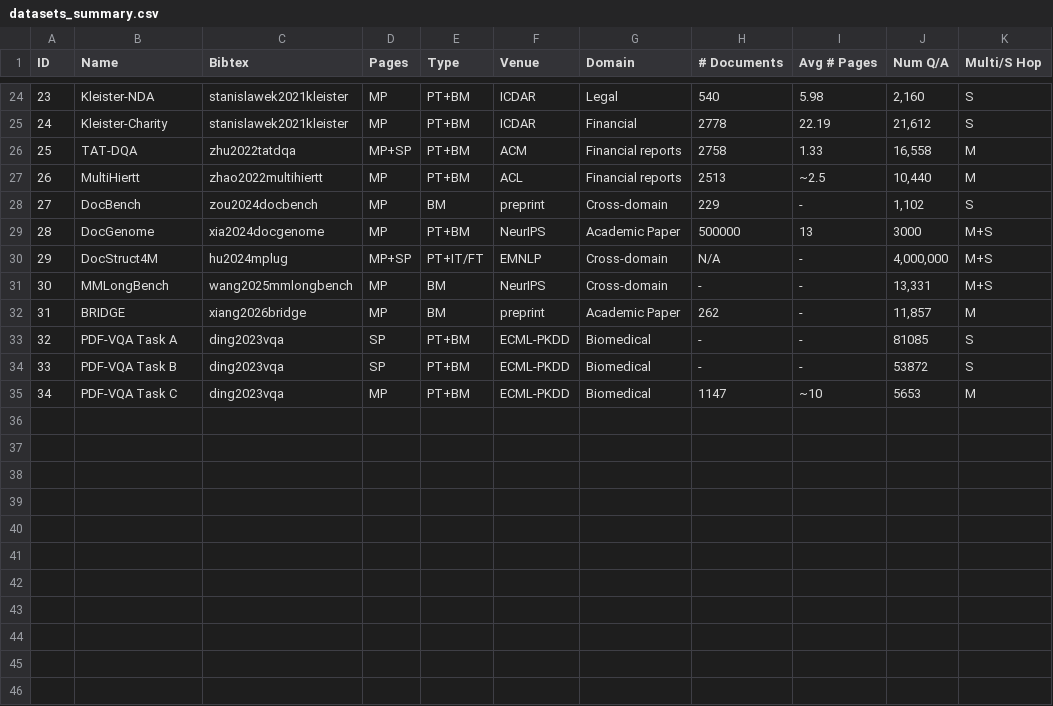
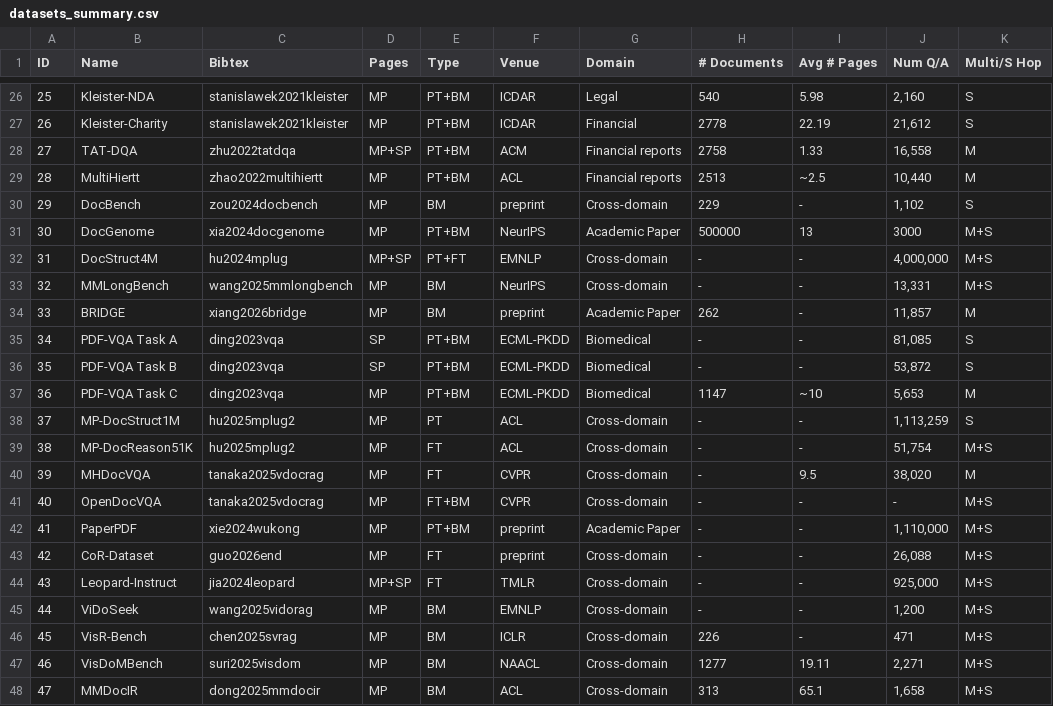
Before and after one commit to LeweiXu/MP-VRDU, a CSV file: survey_paper/datasets/datasets_summary.csv, drawn as a sheet; only a part is shown, gaps mark what is left out; addresses are those after the commit; the diff covers the shown part only; the diff names each change by its address in the sheet, - before the commit and + after, or states it on an @@ line.

```diff
--- a/survey_paper/datasets/datasets_summary.csv
+++ b/survey_paper/datasets/datasets_summary.csv
@@ column A (ID) renumbered between rows 15 and 37 @@
-E32 (Type): PT+IT/FT
+E32 (Type): PT+FT
-H32 (# Documents): N/A
+H32 (# Documents): -
-J35 (Num Q/A): 81085
+J35 (Num Q/A): 81,085
-J36 (Num Q/A): 53872
+J36 (Num Q/A): 53,872
-J37 (Num Q/A): 5653
+J37 (Num Q/A): 5,653
+row 38: 37 | MP-DocStruct1M | hu2025mplug2 | MP | PT | ACL | Cross-domain | - | - | 1,113,259 | S
+row 39: 38 | MP-DocReason51K | hu2025mplug2 | MP | FT | ACL | Cross-domain | - | - | 51,754 | M+S
+row 40: 39 | MHDocVQA | tanaka2025vdocrag | MP | FT | CVPR | Cross-domain | - | 9.5 | 38,020 | M
+row 41: 40 | OpenDocVQA | tanaka2025vdocrag | MP | FT+BM | CVPR | Cross-domain | - | - | - | M+S
+row 42: 41 | PaperPDF | xie2024wukong | MP | PT+BM | preprint | Academic Paper | - | - | 1,110,000 | M+S
+row 43: 42 | CoR-Dataset | guo2026end | MP | FT | preprint | Cross-domain | - | - | 26,088 | M+S
+row 44: 43 | Leopard-Instruct | jia2024leopard | MP+SP | FT | TMLR | Cross-domain | - | - | 925,000 | M+S
+row 45: 44 | ViDoSeek | wang2025vidorag | MP | BM | EMNLP | Cross-domain | - | - | 1,200 | M+S
+row 46: 45 | VisR-Bench | chen2025svrag | MP | BM | ICLR | Cross-domain | 226 | - | 471 | M+S
+row 47: 46 | VisDoMBench | suri2025visdom | MP | BM | NAACL | Cross-domain | 1277 | 19.11 | 2,271 | M+S
+row 48: 47 | MMDocIR | dong2025mmdocir | MP | BM | ACL | Cross-domain | 313 | 65.1 | 1,658 | M+S
```
Also changed, not shown: 2 added rows and 12 edited cells elsewhere in this file, survey_paper/datasets/datasets_used.csv, survey_paper/models/models_summary.csv, 26 other files.
